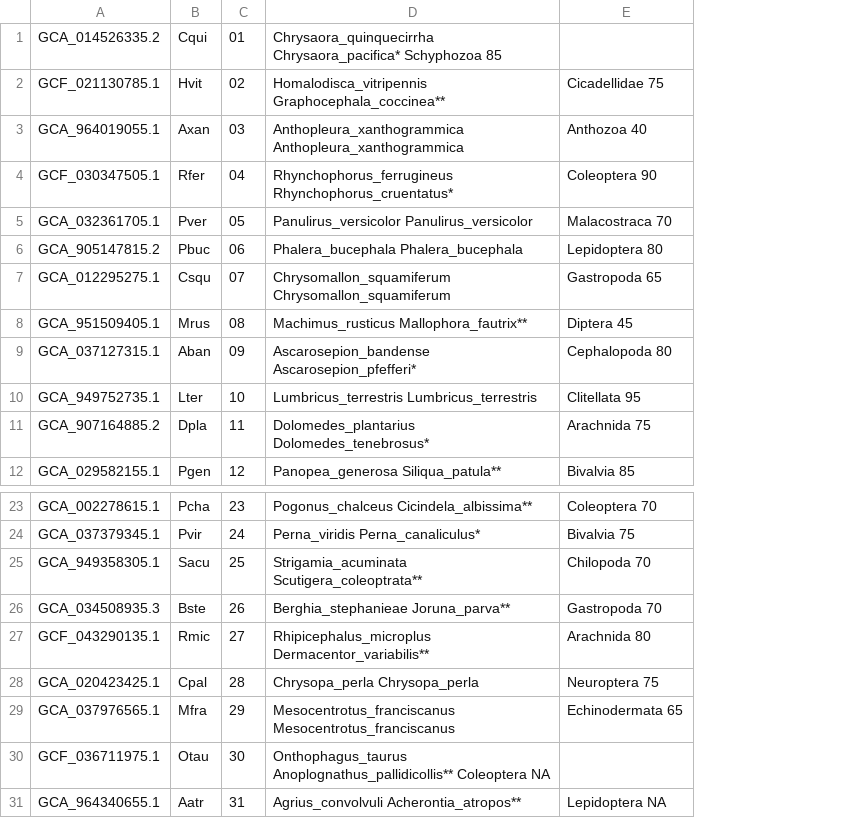
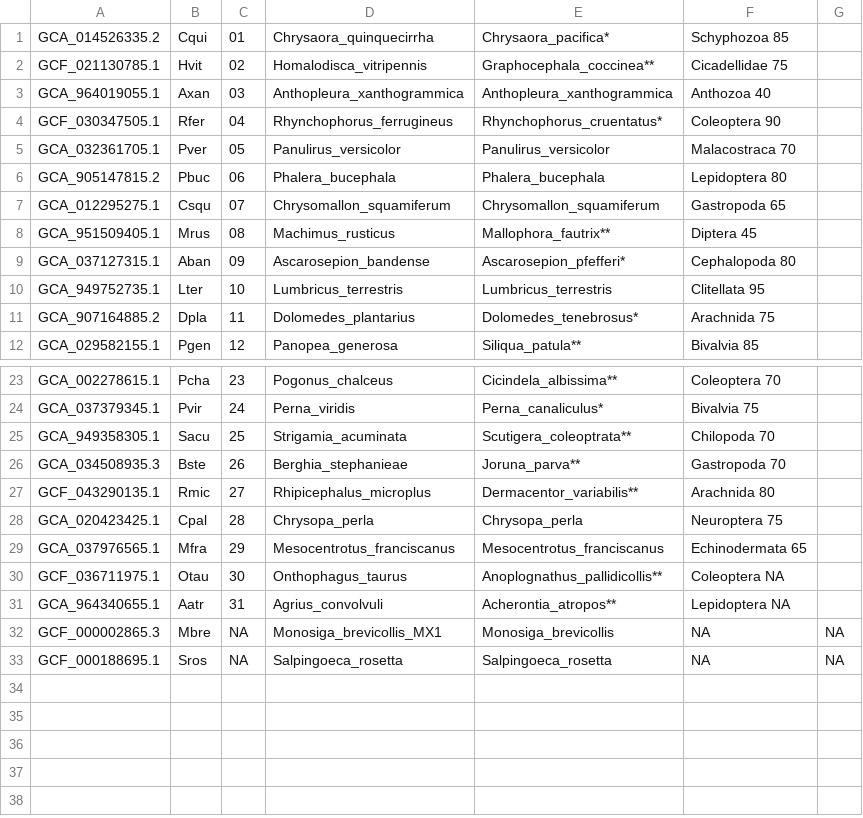
Before and after one commit to filonico/invertober_2025_ML, a TSV file: 00_input/phylo_tree_species.tsv, drawn as a sheet; only a part is shown, gaps mark what is left out; removed rows and columns are numbered as before the commit, all else as after; the diff names each change by its address in the sheet, - before the commit and + after, or states it on an @@ line.

```diff
--- a/00_input/phylo_tree_species.tsv
+++ b/00_input/phylo_tree_species.tsv
-column D, rows 1-12: Chrysaora_quinquecirrha Chrysaora_pacifica* Schyphozoa 85 | Homalodisca_vitripennis Graphocephala_coccinea** | Anthopleura_xanthogrammica Anthopleura_xanthogrammica | Rhynchophorus_ferrugineus Rhynchophorus_cruentatus* | Panulirus_versicolor Panulirus_versicolor | Phalera_bucephala Phalera_bucephala | Chrysomallon_squamiferum Chrysomallon_squamiferum | Machimus_rusticus Mallophora_fautrix** | Ascarosepion_bandense Ascarosepion_pfefferi* | Lumbricus_terrestris Lumbricus_terrestris | Dolomedes_plantarius Dolomedes_tenebrosus* | Panopea_generosa Siliqua_patula**; rows 23-31: Pogonus_chalceus Cicindela_albissima** | Perna_viridis Perna_canaliculus* | Strigamia_acuminata Scutigera_coleoptrata** | Berghia_stephanieae Joruna_parva** | Rhipicephalus_microplus Dermacentor_variabilis** | Chrysopa_perla Chrysopa_perla | Mesocentrotus_franciscanus Mesocentrotus_franciscanus | Onthophagus_taurus Anoplognathus_pallidicollis** Coleoptera NA | Agrius_convolvuli Acherontia_atropos**
+column D, rows 1-12: Chrysaora_quinquecirrha | Homalodisca_vitripennis | Anthopleura_xanthogrammica | Rhynchophorus_ferrugineus | Panulirus_versicolor | Phalera_bucephala | Chrysomallon_squamiferum | Machimus_rusticus | Ascarosepion_bandense | Lumbricus_terrestris | Dolomedes_plantarius | Panopea_generosa; rows 23-31: Pogonus_chalceus | Perna_viridis | Strigamia_acuminata | Berghia_stephanieae | Rhipicephalus_microplus | Chrysopa_perla | Mesocentrotus_franciscanus | Onthophagus_taurus | Agrius_convolvuli
+column E, rows 1-12: Chrysaora_pacifica* | Graphocephala_coccinea** | Anthopleura_xanthogrammica | Rhynchophorus_cruentatus* | Panulirus_versicolor | Phalera_bucephala | Chrysomallon_squamiferum | Mallophora_fautrix** | Ascarosepion_pfefferi* | Lumbricus_terrestris | Dolomedes_tenebrosus* | Siliqua_patula**; rows 23-31: Cicindela_albissima** | Perna_canaliculus* | Scutigera_coleoptrata** | Joruna_parva** | Dermacentor_variabilis** | Chrysopa_perla | Mesocentrotus_franciscanus | Anoplognathus_pallidicollis** | Acherontia_atropos**
+column G, empty
-F1: (empty)
+F1: Schyphozoa 85
-F30: (empty)
+F30: Coleoptera NA
+row 32: GCF_000002865.3 | Mbre | NA | Monosiga_brevicollis_MX1 | Monosiga_brevicollis | NA | NA
+row 33: GCF_000188695.1 | Sros | NA | Salpingoeca_rosetta | Salpingoeca_rosetta | NA | NA
```
Also changed, not shown: 00_input/ID_species_conversion.tsv, 3 other files.
